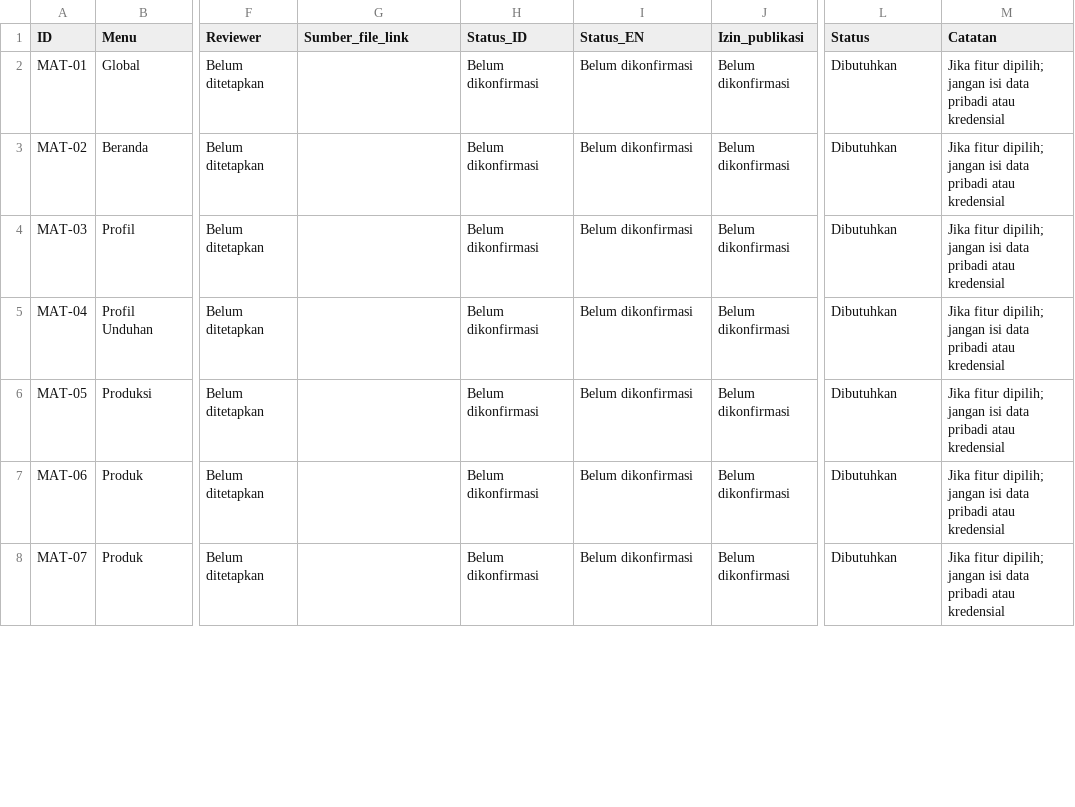
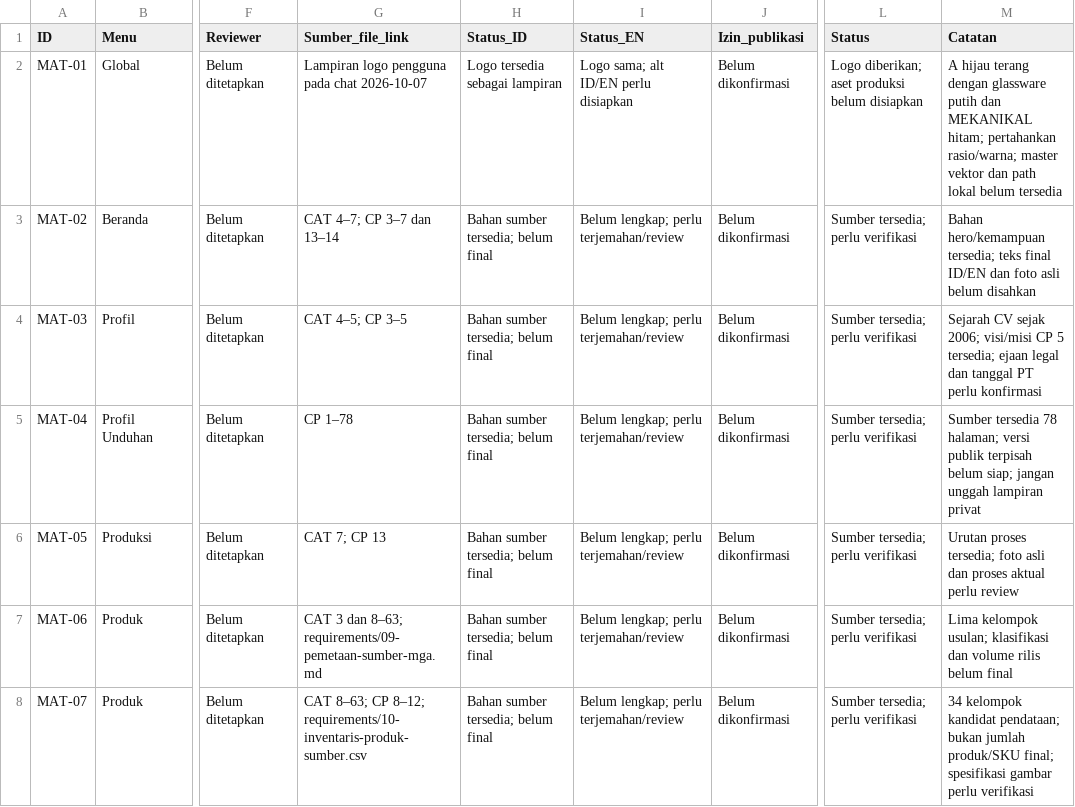
Before and after one commit to rindibudiaramdhan/mekanikal-glass-analitik, a CSV file: requirements/07-inventaris-materi.csv, drawn as a sheet; only a part is shown, gaps mark what is left out; the diff covers the shown part only; the diff names each change by its address in the sheet, - before the commit and + after, or states it on an @@ line.

Commit message:
Update requirements and add source mapping for MGA project
- Enhanced status descriptions across multiple requirement documents to include references to MGA sources.
- Added sections for adjustments based on MGA sources in the production line, product, download, news article, contact distributor, language, technical information, and project services documents.
- Introduced a new mapping document (09-pemetaan-sumber-mga.md) detailing source materials and adjustments for the MGA catalog and company profile.
- Created a new inventory CSV (10-inventaris-produk-sumber.csv) listing candidate products and their attributes for verification.
- Clarified requirements for QR code integration in the contact distributor section.

```diff
--- a/requirements/07-inventaris-materi.csv
+++ b/requirements/07-inventaris-materi.csv
-G2 (Sumber_file_link): (empty)
+G2 (Sumber_file_link): Lampiran logo pengguna pada chat 2026-10-07
-H2 (Status_ID): Belum dikonfirmasi
+H2 (Status_ID): Logo tersedia sebagai lampiran
-I2 (Status_EN): Belum dikonfirmasi
+I2 (Status_EN): Logo sama; alt ID/EN perlu disiapkan
-L2 (Status): Dibutuhkan
+L2 (Status): Logo diberikan; aset produksi belum disiapkan
-M2 (Catatan): Jika fitur dipilih; jangan isi data pribadi atau kredensial
+M2 (Catatan): A hijau terang dengan glassware putih dan MEKANIKAL hitam; pertahankan rasio/warna; master vektor dan path lokal belum tersedia
-G3 (Sumber_file_link): (empty)
+G3 (Sumber_file_link): CAT 4–7; CP 3–7 dan 13–14
-H3:H8 (Status_ID): Belum dikonfirmasi
+H3:H8 (Status_ID): Bahan sumber tersedia; belum final
-I3:I8 (Status_EN): Belum dikonfirmasi
+I3:I8 (Status_EN): Belum lengkap; perlu terjemahan/review
-L3:L8 (Status): Dibutuhkan
+L3:L8 (Status): Sumber tersedia; perlu verifikasi
-M3 (Catatan): Jika fitur dipilih; jangan isi data pribadi atau kredensial
+M3 (Catatan): Bahan hero/kemampuan tersedia; teks final ID/EN dan foto asli belum disahkan
-G4 (Sumber_file_link): (empty)
+G4 (Sumber_file_link): CAT 4–5; CP 3–5
-M4 (Catatan): Jika fitur dipilih; jangan isi data pribadi atau kredensial
+M4 (Catatan): Sejarah CV sejak 2006; visi/misi CP 5 tersedia; ejaan legal dan tanggal PT perlu konfirmasi
-G5 (Sumber_file_link): (empty)
+G5 (Sumber_file_link): CP 1–78
-M5 (Catatan): Jika fitur dipilih; jangan isi data pribadi atau kredensial
+M5 (Catatan): Sumber tersedia 78 halaman; versi publik terpisah belum siap; jangan unggah lampiran privat
-G6 (Sumber_file_link): (empty)
+G6 (Sumber_file_link): CAT 7; CP 13
-M6 (Catatan): Jika fitur dipilih; jangan isi data pribadi atau kredensial
+M6 (Catatan): Urutan proses tersedia; foto asli dan proses aktual perlu review
-G7 (Sumber_file_link): (empty)
+G7 (Sumber_file_link): CAT 3 dan 8–63; requirements/09-pemetaan-sumber-mga.md
-M7 (Catatan): Jika fitur dipilih; jangan isi data pribadi atau kredensial
+M7 (Catatan): Lima kelompok usulan; klasifikasi dan volume rilis belum final
-G8 (Sumber_file_link): (empty)
+G8 (Sumber_file_link): CAT 8–63; CP 8–12; requirements/10-inventaris-produk-sumber.csv
-M8 (Catatan): Jika fitur dipilih; jangan isi data pribadi atau kredensial
+M8 (Catatan): 34 kelompok kandidat pendataan; bukan jumlah produk/SKU final; spesifikasi gambar perlu verifikasi
```
Also changed, not shown: 1 added row and 48 edited cells elsewhere in this file, requirements/08-register-keputusan.csv, 20 other files.
